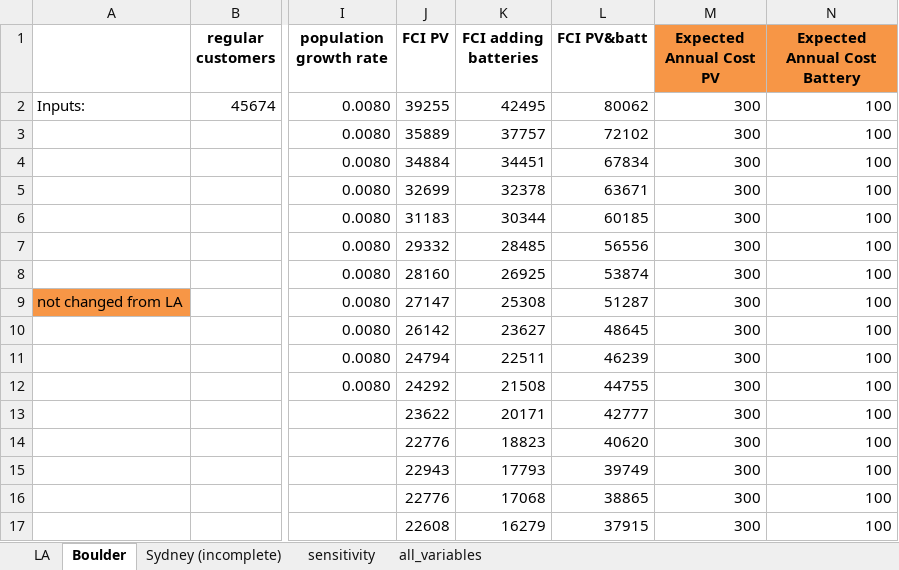
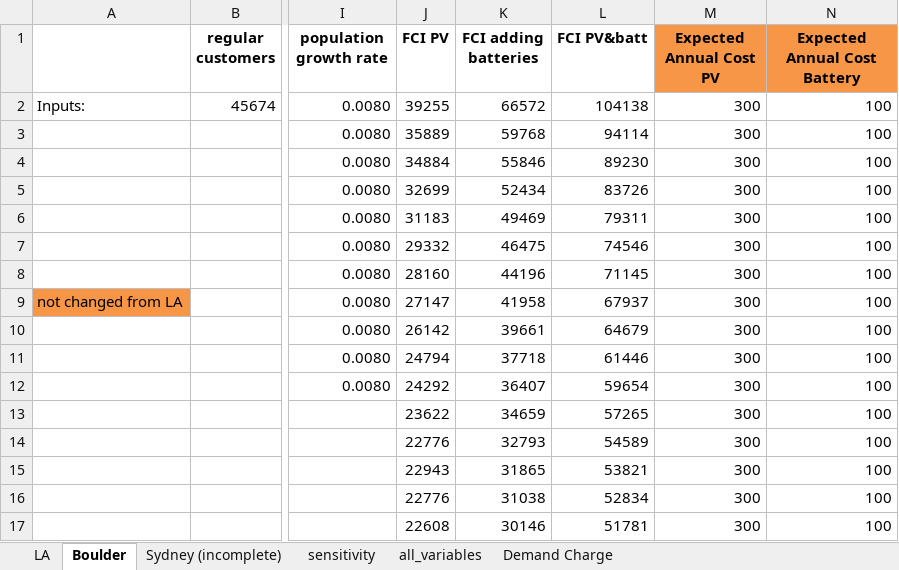
Before and after one commit to StevenPeterson/Utility-D-S, an Excel workbook: Model/Data/import.xlsx, sheet Boulder, drawn as a sheet; only a part is shown, gaps mark what is left out; values as stored, in another font and other column widths than the file's, no borders; the diff covers the shown part only; the diff names each change by its address in the sheet, - before the commit and + after, or states it on an @@ line.

Commit message:
created linked and sensitivity versions of model (work in progress) and versions of model with alternative business models.
The alternative business models change the benefits of the NPV formulations. Demand Charge has the benefit of the electricity that can be directly used from the panels (instead of all of the electricity that is generated by the panels, which is the benefit under a net-metering system). WholesaleComp uses the wholesale price of electricity to compensate PV customers.

The import sheet has also been extensively updated, especially the sensitivity variables. Still need to whittle these down to make a reasonable number of evaluation cases.

```diff
--- a/Model/Data/import.xlsx (sheet Boulder)
+++ b/Model/Data/import.xlsx (sheet Boulder)
+sheet tab: Demand Charge
-K2 (FCI adding batteries): 42495
+K2 (FCI adding batteries): 66572
-L2 (FCI PV&batt): 80062
+L2 (FCI PV&batt): 104138
-K3 (FCI adding batteries): 37757
+K3 (FCI adding batteries): 59768
-L3 (FCI PV&batt): 72102
+L3 (FCI PV&batt): 94114
-K4 (FCI adding batteries): 34451
+K4 (FCI adding batteries): 55846
-L4 (FCI PV&batt): 67834
+L4 (FCI PV&batt): 89230
-K5 (FCI adding batteries): 32378
+K5 (FCI adding batteries): 52434
-L5 (FCI PV&batt): 63671
+L5 (FCI PV&batt): 83726
-K6 (FCI adding batteries): 30344
+K6 (FCI adding batteries): 49469
-L6 (FCI PV&batt): 60185
+L6 (FCI PV&batt): 79311
-K7 (FCI adding batteries): 28485
+K7 (FCI adding batteries): 46475
-L7 (FCI PV&batt): 56556
+L7 (FCI PV&batt): 74546
-K8 (FCI adding batteries): 26925
+K8 (FCI adding batteries): 44196
-L8 (FCI PV&batt): 53874
+L8 (FCI PV&batt): 71145
-K9 (FCI adding batteries): 25308
+K9 (FCI adding batteries): 41958
-L9 (FCI PV&batt): 51287
+L9 (FCI PV&batt): 67937
-K10 (FCI adding batteries): 23627
+K10 (FCI adding batteries): 39661
-L10 (FCI PV&batt): 48645
+L10 (FCI PV&batt): 64679
-K11 (FCI adding batteries): 22511
+K11 (FCI adding batteries): 37718
-L11 (FCI PV&batt): 46239
+L11 (FCI PV&batt): 61446
-K12 (FCI adding batteries): 21508
+K12 (FCI adding batteries): 36407
-L12 (FCI PV&batt): 44755
+L12 (FCI PV&batt): 59654
-K13 (FCI adding batteries): 20171
+K13 (FCI adding batteries): 34659
-L13 (FCI PV&batt): 42777
+L13 (FCI PV&batt): 57265
-K14 (FCI adding batteries): 18823
+K14 (FCI adding batteries): 32793
-L14 (FCI PV&batt): 40620
+L14 (FCI PV&batt): 54589
-K15 (FCI adding batteries): 17793
+K15 (FCI adding batteries): 31865
-L15 (FCI PV&batt): 39749
+L15 (FCI PV&batt): 53821
-K16 (FCI adding batteries): 17068
+K16 (FCI adding batteries): 31038
-L16 (FCI PV&batt): 38865
+L16 (FCI PV&batt): 52834
-K17 (FCI adding batteries): 16279
+K17 (FCI adding batteries): 30146
-L17 (FCI PV&batt): 37915
+L17 (FCI PV&batt): 51781
```
Also changed, not shown: 42 edited cells elsewhere in this sheet, sheet sensitivity, 6 other files.
